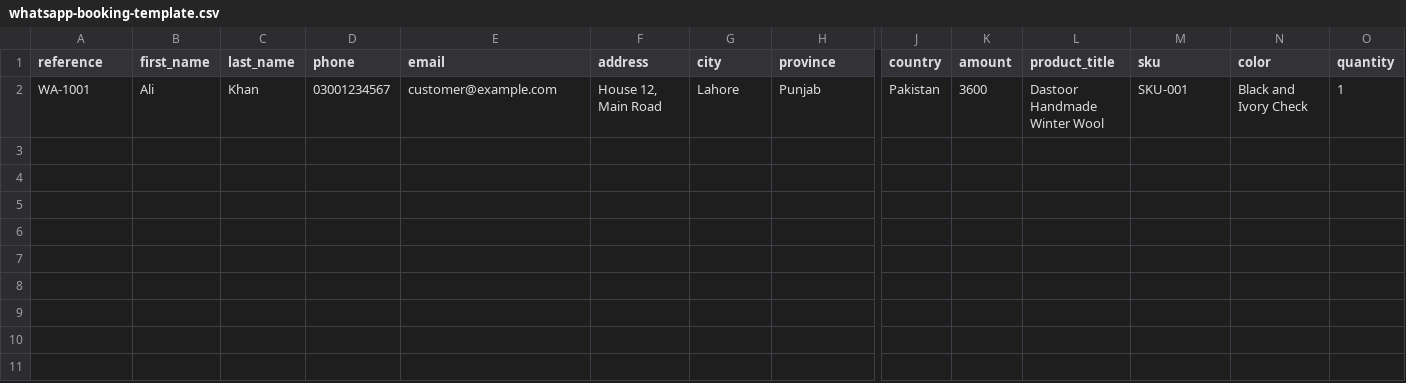
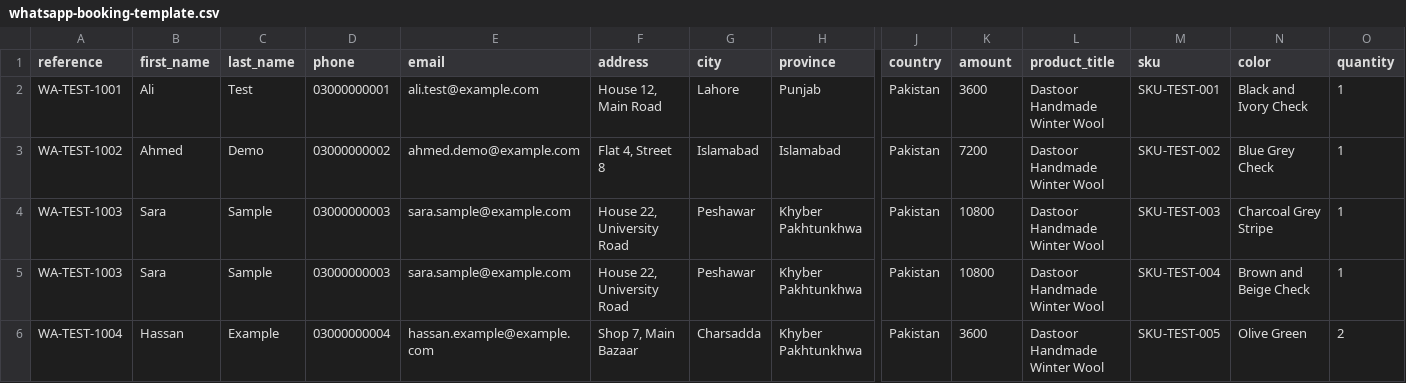
Before and after one commit to usmankhan045/instaworld-talwar, a CSV file: public/templates/whatsapp-booking-template.csv, drawn as a sheet; only a part is shown, gaps mark what is left out; rows hold the shown columns only; the diff names each change by its address in the sheet, - before the commit and + after, or states it on an @@ line.

Commit message:
add dummy bulk booking test rows

```diff
--- a/public/templates/whatsapp-booking-template.csv
+++ b/public/templates/whatsapp-booking-template.csv
-A2 (reference): WA-1001
+A2 (reference): WA-TEST-1001
-C2 (last_name): Khan
+C2 (last_name): Test
-D2 (phone): 03001234567
+D2 (phone): 03000000001
-E2 (email): customer@example.com
+E2 (email): ali.test@example.com
-M2 (sku): SKU-001
+M2 (sku): SKU-TEST-001
+row 3: WA-TEST-1002 | Ahmed | Demo | 03000000002 | ahmed.demo@example.com | Flat 4, Street 8 | Islamabad | Islamabad | Pakistan | 7200 | Dastoor Handmade Winter Wool | SKU-TEST-002 | Blue Grey Check | 1
+row 4: WA-TEST-1003 | Sara | Sample | 03000000003 | sara.sample@example.com | House 22, University Road | Peshawar | Khyber Pakhtunkhwa | Pakistan | 10800 | Dastoor Handmade Winter Wool | SKU-TEST-003 | Charcoal Grey Stripe | 1
+row 5: WA-TEST-1003 | Sara | Sample | 03000000003 | sara.sample@example.com | House 22, University Road | Peshawar | Khyber Pakhtunkhwa | Pakistan | 10800 | Dastoor Handmade Winter Wool | SKU-TEST-004 | Brown and Beige Check | 1
+row 6: WA-TEST-1004 | Hassan | Example | 03000000004 | hassan.example@example.com | Shop 7, Main Bazaar | Charsadda | Khyber Pakhtunkhwa | Pakistan | 3600 | Dastoor Handmade Winter Wool | SKU-TEST-005 | Olive Green | 2
```
